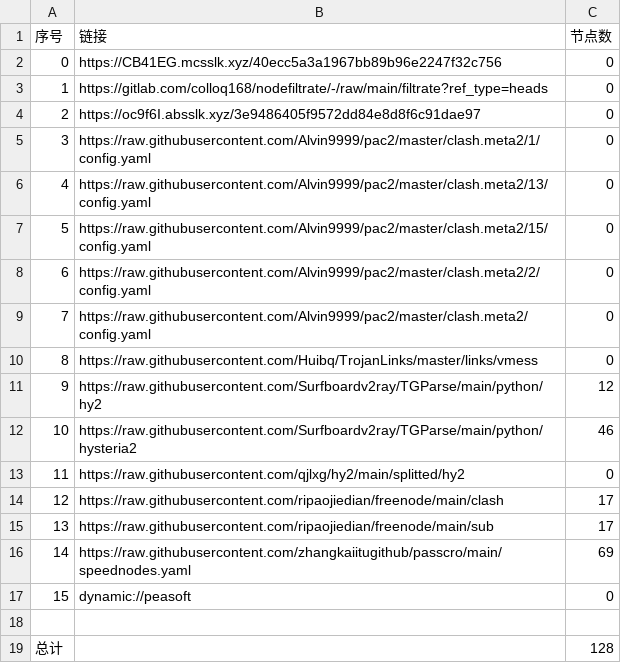
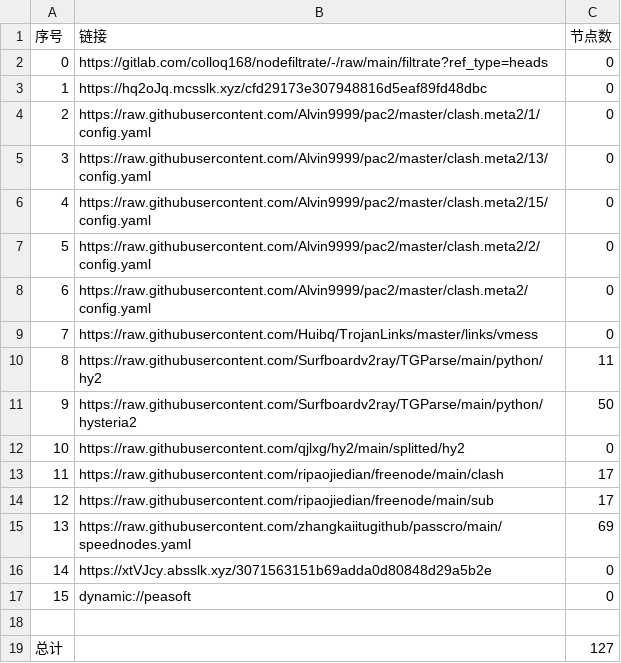
Before and after one commit to hnonly/AutoMergePublicNodes, a CSV file: list_result.csv, drawn as a sheet; removed rows and columns are numbered as before the commit, all else as after; the diff names each change by its address in the sheet, - before the commit and + after, or states it on an @@ line.

```diff
--- a/list_result.csv
+++ b/list_result.csv
-row 2: 0 | https://CB41EG.mcsslk.xyz/40ecc5a3a1967bb89b96e2247f32c756 | 0
@@ column A (序号) renumbered between rows 2 and 15 @@
-B3 (链接): https://oc9f6I.absslk.xyz/3e9486405f9572dd84e8d8f6c91dae97
+B3 (链接): https://hq2oJq.mcsslk.xyz/cfd29173e307948816d5eaf89fd48dbc
-C10 (节点数): 12
+C10 (节点数): 11
-C11 (节点数): 46
+C11 (节点数): 50
+row 16: 14 | https://xtVJcy.absslk.xyz/3071563151b69adda0d80848d29a5b2e | 0
-C19 (节点数): 128
+C19 (节点数): 127
```
Also changed, not shown: 23 other files.
